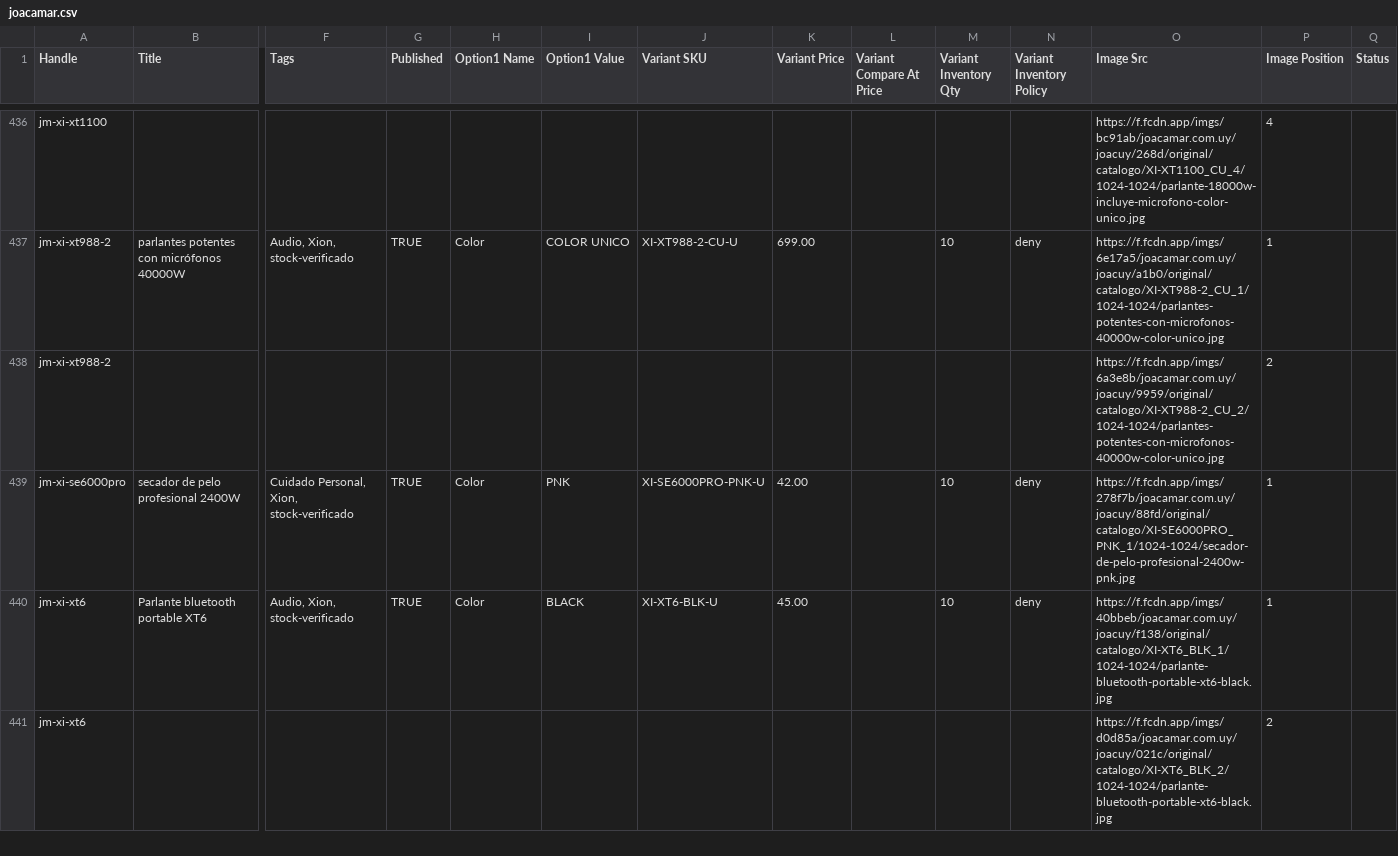
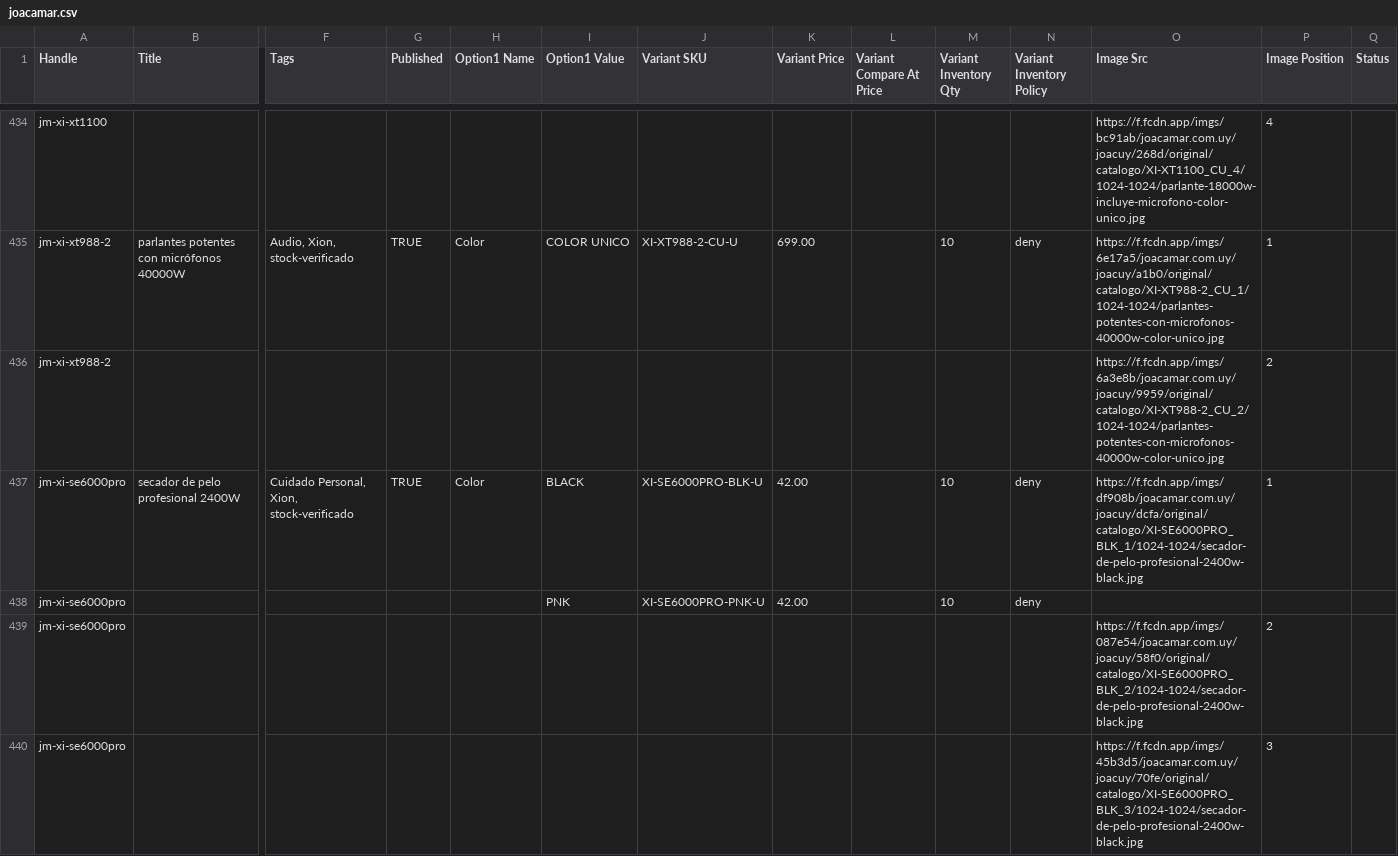
Before and after one commit to directiva-edifica/edifica-sync, a CSV file: respaldos/joacamar.csv, drawn as a sheet; only a part is shown, gaps mark what is left out; the shorter side is filled out with more unchanged rows; addresses are those after the commit; rows hold the shown columns only; the diff covers the shown part only; the diff names each change by its address in the sheet, - before the commit and + after, or states it on an @@ line.

```diff
--- a/respaldos/joacamar.csv
+++ b/respaldos/joacamar.csv
-I437 (Option1 Value): PNK
+I437 (Option1 Value): BLACK
-J437 (Variant SKU): XI-SE6000PRO-PNK-U
+J437 (Variant SKU): XI-SE6000PRO-BLK-U
-O437 (Image Src): https://f.fcdn.app/imgs/278f7b/joacamar.com.uy/joacuy/88fd/original/catalogo/XI-SE6000PRO_PNK_1/1024-1024/secador-de-pelo-profesional-2400w-pnk.jpg
+O437 (Image Src): https://f.fcdn.app/imgs/df908b/joacamar.com.uy/joacuy/dcfa/original/catalogo/XI-SE6000PRO_BLK_1/1024-1024/secador-de-pelo-profesional-2400w-black.jpg
+row 438: jm-xi-se6000pro |  |  |  |  | PNK | XI-SE6000PRO-PNK-U | 42.00 |  | 10 | deny
+row 439: jm-xi-se6000pro |  |  |  |  |  |  |  |  |  |  | https://f.fcdn.app/imgs/087e54/joacamar.com.uy/joacuy/58f0/original/catalogo/XI-SE6000PRO_BLK_2/1024-1024/secador-de-pelo-profesional-2400w-black.jpg | 2
+row 440: jm-xi-se6000pro |  |  |  |  |  |  |  |  |  |  | https://f.fcdn.app/imgs/45b3d5/joacamar.com.uy/joacuy/70fe/original/catalogo/XI-SE6000PRO_BLK_3/1024-1024/secador-de-pelo-profesional-2400w-black.jpg | 3
```
Also changed, not shown: 9 added rows and 6 removed rows elsewhere in this file, respaldos/ltienda.csv, respaldos/miuruguay.csv, 4 other files.
